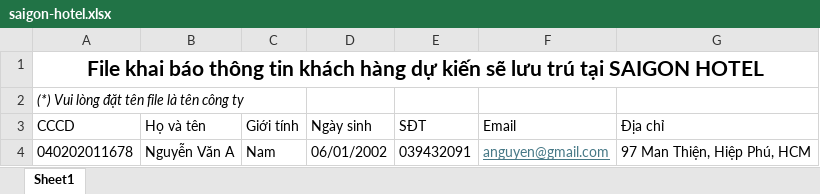
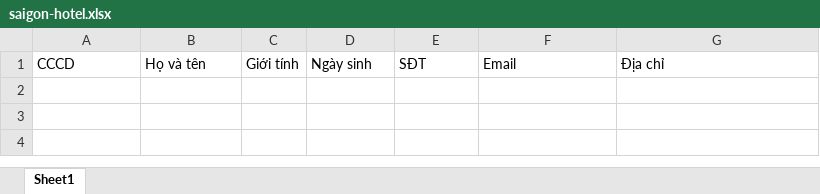
Before and after one commit to phamvanthanhdev/MiniHotel-Spring-Boot, an Excel workbook: src/main/resources/files/saigon-hotel.xlsx, sheet Sheet1, drawn as a sheet; values as stored, in another font and other column widths than the file's, no borders; the diff names each change by its address in the sheet, - before the commit and + after, or states it on an @@ line.

```diff
--- a/src/main/resources/files/saigon-hotel.xlsx (sheet Sheet1)
+++ b/src/main/resources/files/saigon-hotel.xlsx (sheet Sheet1)
-row 1: File khai báo thông tin khách hàng dự kiến sẽ lưu trú tại SAIGON HOTEL
-row 2: (*) Vui lòng đặt tên file là tên công ty
-row 4: 040202011678 | Nguyễn Văn A | Nam | 06/01/2002 | 039432091 | anguyen@gmail.com | 97 Man Thiện, Hiệp Phú, HCM
```
Also changed, not shown: 44 other files.
